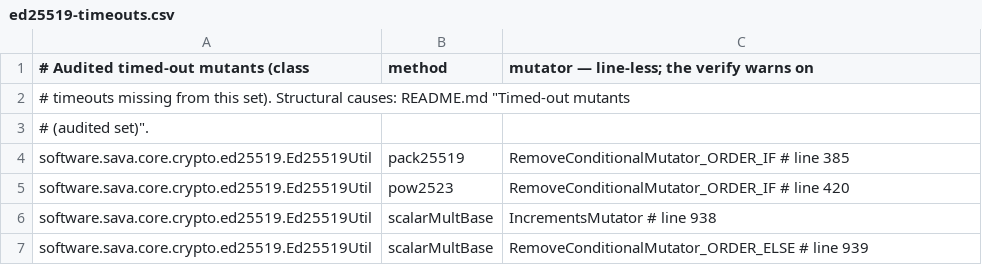
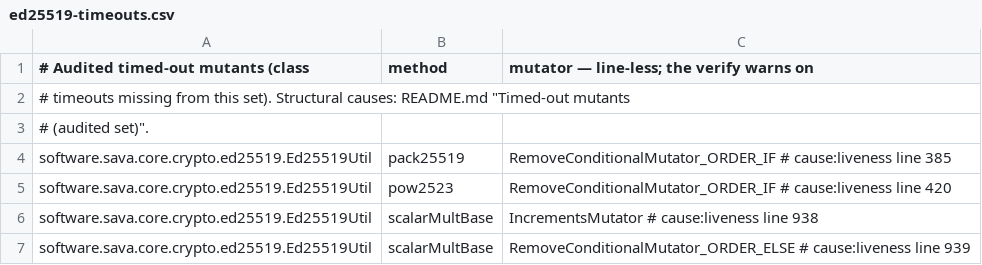
Before and after one commit to sava-software/sava, a CSV file: sava-core/config/pitest/ed25519-timeouts.csv, drawn as a sheet.

```diff
--- a/sava-core/config/pitest/ed25519-timeouts.csv
+++ b/sava-core/config/pitest/ed25519-timeouts.csv
@@ -3,5 +3,5 @@
 # (audited set)".
-software.sava.core.crypto.ed25519.Ed25519Util,pack25519,RemoveConditionalMutator_ORDER_IF # line 385
-software.sava.core.crypto.ed25519.Ed25519Util,pow2523,RemoveConditionalMutator_ORDER_IF # line 420
-software.sava.core.crypto.ed25519.Ed25519Util,scalarMultBase,IncrementsMutator # line 938
-software.sava.core.crypto.ed25519.Ed25519Util,scalarMultBase,RemoveConditionalMutator_ORDER_ELSE # line 939
+software.sava.core.crypto.ed25519.Ed25519Util,pack25519,RemoveConditionalMutator_ORDER_IF # cause:liveness line 385
+software.sava.core.crypto.ed25519.Ed25519Util,pow2523,RemoveConditionalMutator_ORDER_IF # cause:liveness line 420
+software.sava.core.crypto.ed25519.Ed25519Util,scalarMultBase,IncrementsMutator # cause:liveness line 938
+software.sava.core.crypto.ed25519.Ed25519Util,scalarMultBase,RemoveConditionalMutator_ORDER_ELSE # cause:liveness line 939
```
Also changed, not shown: sava-core/config/pitest/encoding-timeouts.csv, sava-core/config/pitest/tx-timeouts.csv, 6 other files.
